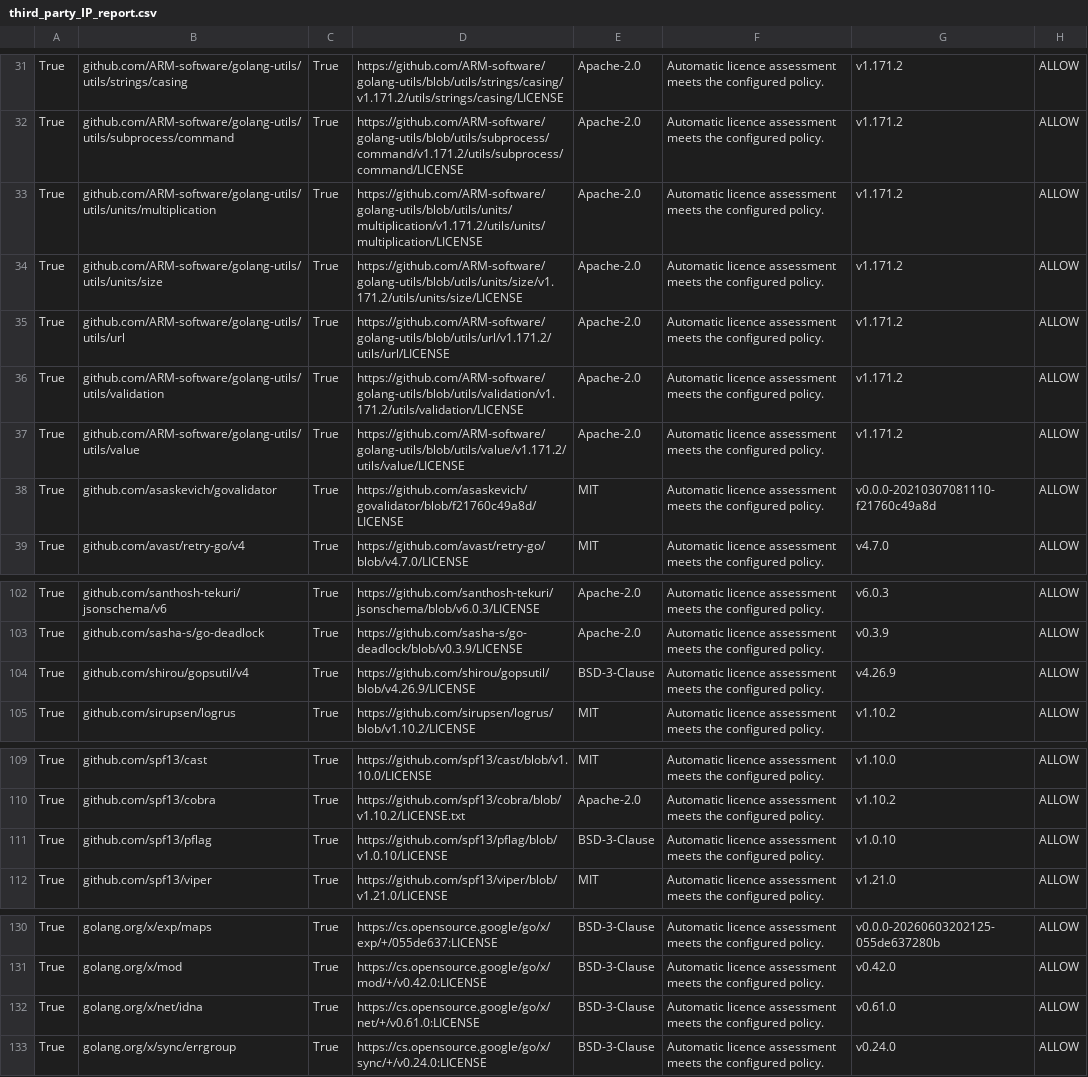
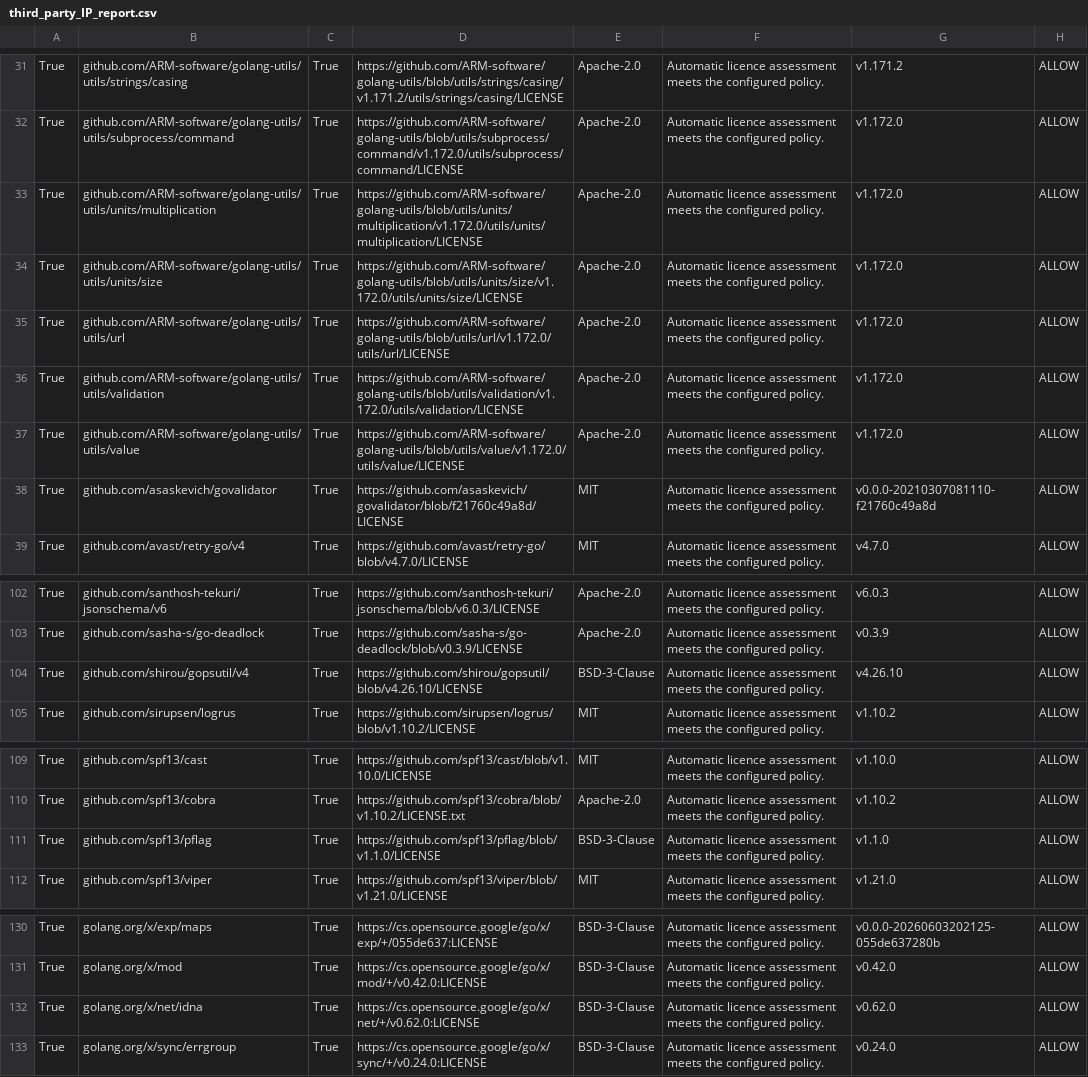
Before and after one commit to ARM-software/go-sdk-generator, a CSV file: docs/third_party_IP_report.csv, drawn as a sheet; only a part is shown, gaps mark what is left out; the diff covers the shown part only; the diff names each change by its address in the sheet, - before the commit and + after, or states it on an @@ line.

```diff
--- a/docs/third_party_IP_report.csv
+++ b/docs/third_party_IP_report.csv
-D32: https://github.com/ARM-software/golang-utils/blob/utils/subprocess/command/v1.171.2/utils/subprocess/command/LICENSE
+D32: https://github.com/ARM-software/golang-utils/blob/utils/subprocess/command/v1.172.0/utils/subprocess/command/LICENSE
-G32:G37: v1.171.2
+G32:G37: v1.172.0
-D33: https://github.com/ARM-software/golang-utils/blob/utils/units/multiplication/v1.171.2/utils/units/multiplication/LICENSE
+D33: https://github.com/ARM-software/golang-utils/blob/utils/units/multiplication/v1.172.0/utils/units/multiplication/LICENSE
-D34: https://github.com/ARM-software/golang-utils/blob/utils/units/size/v1.171.2/utils/units/size/LICENSE
+D34: https://github.com/ARM-software/golang-utils/blob/utils/units/size/v1.172.0/utils/units/size/LICENSE
-D35: https://github.com/ARM-software/golang-utils/blob/utils/url/v1.171.2/utils/url/LICENSE
+D35: https://github.com/ARM-software/golang-utils/blob/utils/url/v1.172.0/utils/url/LICENSE
-D36: https://github.com/ARM-software/golang-utils/blob/utils/validation/v1.171.2/utils/validation/LICENSE
+D36: https://github.com/ARM-software/golang-utils/blob/utils/validation/v1.172.0/utils/validation/LICENSE
-D37: https://github.com/ARM-software/golang-utils/blob/utils/value/v1.171.2/utils/value/LICENSE
+D37: https://github.com/ARM-software/golang-utils/blob/utils/value/v1.172.0/utils/value/LICENSE
-D104: https://github.com/shirou/gopsutil/blob/v4.26.9/LICENSE
+D104: https://github.com/shirou/gopsutil/blob/v4.26.10/LICENSE
-G104: v4.26.9
+G104: v4.26.10
-D111: https://github.com/spf13/pflag/blob/v1.0.10/LICENSE
+D111: https://github.com/spf13/pflag/blob/v1.1.0/LICENSE
-G111: v1.0.10
+G111: v1.1.0
-D132: https://cs.opensource.google/go/x/net/+/v0.61.0:LICENSE
+D132: https://cs.opensource.google/go/x/net/+/v0.62.0:LICENSE
-G132: v0.61.0
+G132: v0.62.0
```
Also changed, not shown: 54 edited cells elsewhere in this file, 46 other files.
